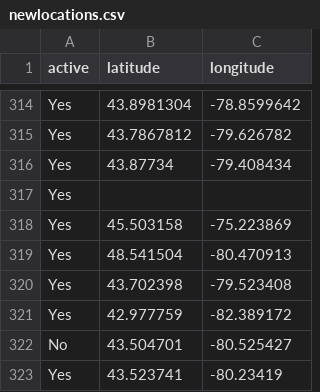
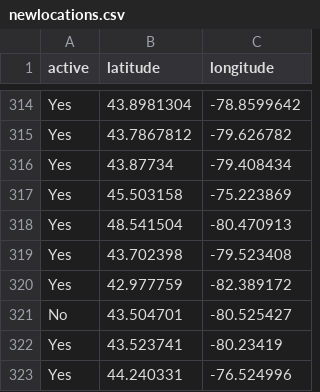
Before and after one commit to isaiahL88/covid-19ontario, a CSV file: public/newlocations.csv, drawn as a sheet; only a part is shown, gaps mark what is left out; the shorter side is filled out with more unchanged rows.

```diff
--- a/public/newlocations.csv
+++ b/public/newlocations.csv
@@ -316,3 +316,2 @@ Yes,43.7867812,-79.626782
 Yes,43.87734,-79.408434
-Yes,,
 Yes,45.503158,-75.223869
```
Also changed, not shown: 4 other files.
